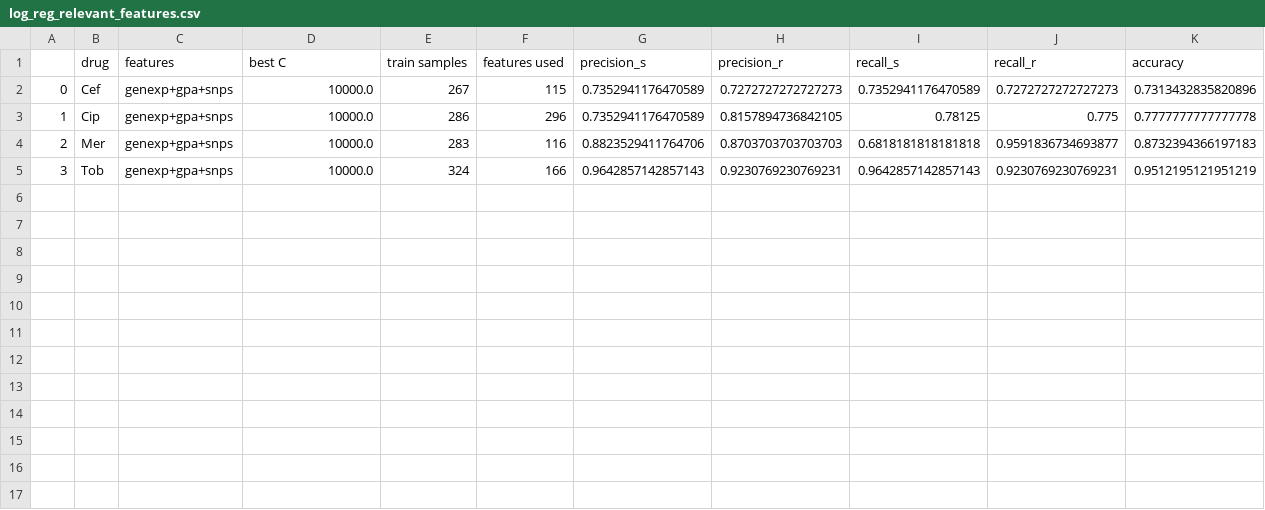
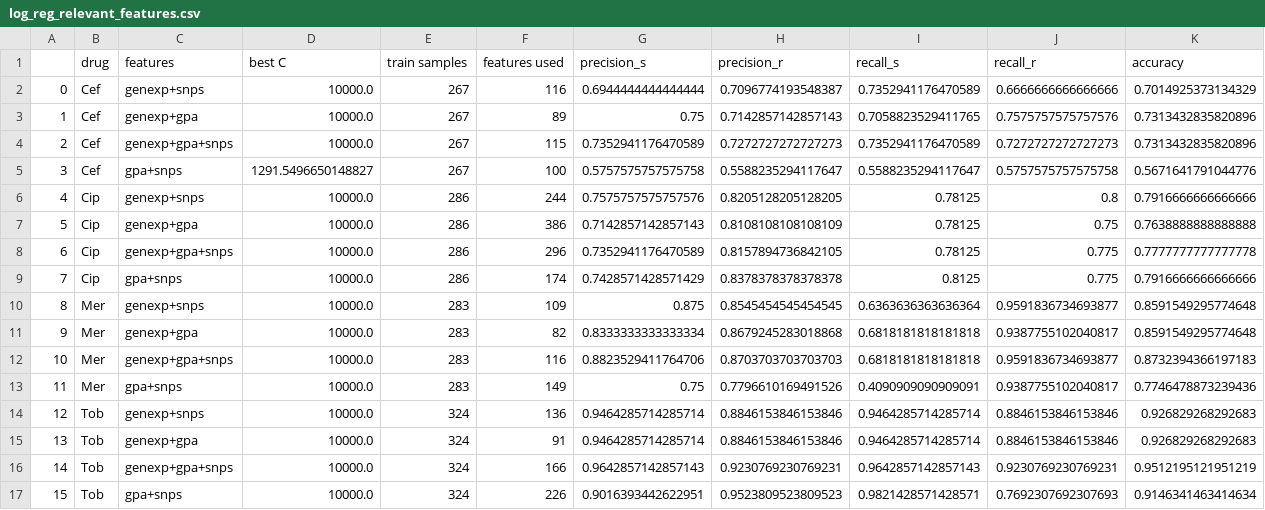
Before and after one commit to riccardo03-maker/Multiomic_integration_antimicrobial_resistance, a CSV file: ml_algorithms/results/log_reg_relevant_features.csv, drawn as a sheet.

```diff
--- a/ml_algorithms/results/log_reg_relevant_features.csv
+++ b/ml_algorithms/results/log_reg_relevant_features.csv
@@ -1,5 +1,17 @@
 ,drug,features,best C,train samples,features used,precision_s,precision_r,recall_s,recall_r,accuracy
-0,Cef,genexp+gpa+snps,10000.0,267,115,0.7352941176470589,0.7272727272727273,0.7352941176470589,0.7272727272727273,0.7313432835820896
-1,Cip,genexp+gpa+snps,10000.0,286,296,0.7352941176470589,0.8157894736842105,0.78125,0.775,0.7777777777777778
-2,Mer,genexp+gpa+snps,10000.0,283,116,0.8823529411764706,0.8703703703703703,0.6818181818181818,0.9591836734693877,0.8732394366197183
-3,Tob,genexp+gpa+snps,10000.0,324,166,0.9642857142857143,0.9230769230769231,0.9642857142857143,0.9230769230769231,0.9512195121951219
+0,Cef,genexp+snps,10000.0,267,116,0.6944444444444444,0.7096774193548387,0.7352941176470589,0.6666666666666666,0.7014925373134329
+1,Cef,genexp+gpa,10000.0,267,89,0.75,0.7142857142857143,0.7058823529411765,0.7575757575757576,0.7313432835820896
+2,Cef,genexp+gpa+snps,10000.0,267,115,0.7352941176470589,0.7272727272727273,0.7352941176470589,0.7272727272727273,0.7313432835820896
+3,Cef,gpa+snps,1291.5496650148827,267,100,0.5757575757575758,0.5588235294117647,0.5588235294117647,0.5757575757575758,0.5671641791044776
+4,Cip,genexp+snps,10000.0,286,244,0.7575757575757576,0.8205128205128205,0.78125,0.8,0.7916666666666666
+5,Cip,genexp+gpa,10000.0,286,386,0.7142857142857143,0.8108108108108109,0.78125,0.75,0.7638888888888888
+6,Cip,genexp+gpa+snps,10000.0,286,296,0.7352941176470589,0.8157894736842105,0.78125,0.775,0.7777777777777778
+7,Cip,gpa+snps,10000.0,286,174,0.7428571428571429,0.8378378378378378,0.8125,0.775,0.7916666666666666
+8,Mer,genexp+snps,10000.0,283,109,0.875,0.8545454545454545,0.6363636363636364,0.9591836734693877,0.8591549295774648
+9,Mer,genexp+gpa,10000.0,283,82,0.8333333333333334,0.8679245283018868,0.6818181818181818,0.9387755102040817,0.8591549295774648
+10,Mer,genexp+gpa+snps,10000.0,283,116,0.8823529411764706,0.8703703703703703,0.6818181818181818,0.9591836734693877,0.8732394366197183
+11,Mer,gpa+snps,10000.0,283,149,0.75,0.7796610169491526,0.4090909090909091,0.9387755102040817,0.7746478873239436
+12,Tob,genexp+snps,10000.0,324,136,0.9464285714285714,0.8846153846153846,0.9464285714285714,0.8846153846153846,0.926829268292683
+13,Tob,genexp+gpa,10000.0,324,91,0.9464285714285714,0.8846153846153846,0.9464285714285714,0.8846153846153846,0.926829268292683
+14,Tob,genexp+gpa+snps,10000.0,324,166,0.9642857142857143,0.9230769230769231,0.9642857142857143,0.9230769230769231,0.9512195121951219
+15,Tob,gpa+snps,10000.0,324,226,0.9016393442622951,0.9523809523809523,0.9821428571428571,0.7692307692307693,0.9146341463414634
```
Also changed, not shown: 4 other files.
